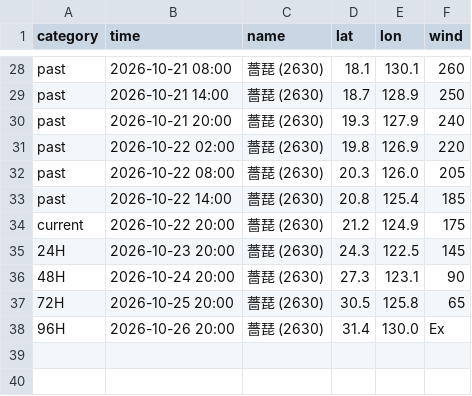
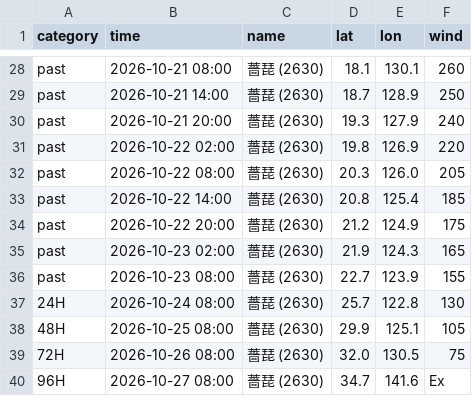
Before and after one commit to macaosso/MSSO, a CSV file: TCdata/A.csv, drawn as a sheet; only a part is shown, gaps mark what is left out.

Commit message:
更新 A.csv

```diff
--- a/TCdata/A.csv
+++ b/TCdata/A.csv
@@ -33,6 +33,8 @@ past,2026-10-22 08:00,薔琵 (2630),20.3,126.0,205
 past,2026-10-22 14:00,薔琵 (2630),20.8,125.4,185
-current,2026-10-22 20:00,薔琵 (2630),21.2,124.9,175
-24H,2026-10-23 20:00,薔琵 (2630),24.3,122.5,145
-48H,2026-10-24 20:00,薔琵 (2630),27.3,123.1,90
-72H,2026-10-25 20:00,薔琵 (2630),30.5,125.8,65
-96H,2026-10-26 20:00,薔琵 (2630),31.4,130.0,Ex
+past,2026-10-22 20:00,薔琵 (2630),21.2,124.9,175
+past,2026-10-23 02:00,薔琵 (2630),21.9,124.3,165
+past,2026-10-23 08:00,薔琵 (2630),22.7,123.9,155
+24H,2026-10-24 08:00,薔琵 (2630),25.7,122.8,130
+48H,2026-10-25 08:00,薔琵 (2630),29.9,125.1,105
+72H,2026-10-26 08:00,薔琵 (2630),32.0,130.5,75
+96H,2026-10-27 08:00,薔琵 (2630),34.7,141.6,Ex
```
